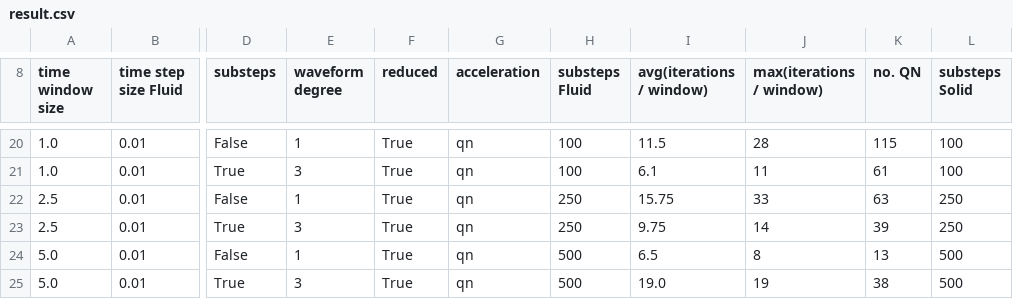
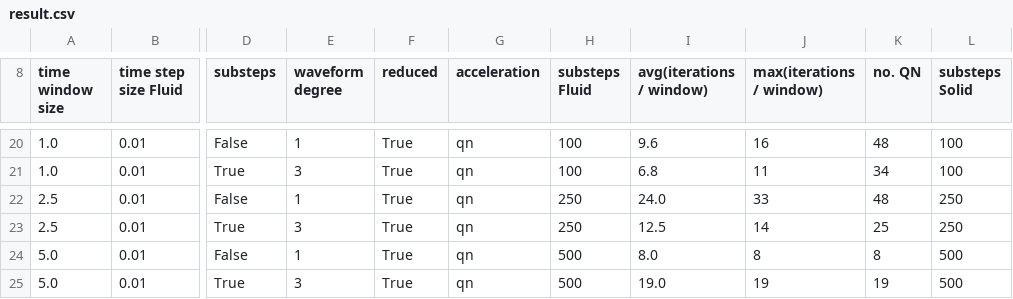
Before and after one commit to BenjaminRodenberg/waveform-iteration-paper, a CSV file: plotting/perpendicular-flap/Fig15/data/result.csv, drawn as a sheet; only a part is shown, gaps mark what is left out; the diff covers the shown part only; the diff names each change by its address in the sheet, - before the commit and + after, or states it on an @@ line.

Commit message:
Update results.

```diff
--- a/plotting/perpendicular-flap/Fig15/data/result.csv
+++ b/plotting/perpendicular-flap/Fig15/data/result.csv
-I20 (avg(iterations / window)): 11.5
+I20 (avg(iterations / window)): 9.6
-J20 (max(iterations / window)): 28
+J20 (max(iterations / window)): 16
-K20 (no. QN): 115
+K20 (no. QN): 48
-I21 (avg(iterations / window)): 6.1
+I21 (avg(iterations / window)): 6.8
-K21 (no. QN): 61
+K21 (no. QN): 34
-I22 (avg(iterations / window)): 15.75
+I22 (avg(iterations / window)): 24.0
-K22 (no. QN): 63
+K22 (no. QN): 48
-I23 (avg(iterations / window)): 9.75
+I23 (avg(iterations / window)): 12.5
-K23 (no. QN): 39
+K23 (no. QN): 25
-I24 (avg(iterations / window)): 6.5
+I24 (avg(iterations / window)): 8.0
-K24 (no. QN): 13
+K24 (no. QN): 8
-K25 (no. QN): 38
+K25 (no. QN): 19
```
Also changed, not shown: 30 edited cells elsewhere in this file, plotting/oscillator-overlap/Fig10/data/constant.csv, plotting/oscillator-overlap/Fig10/data/linear.csv, 37 other files.
